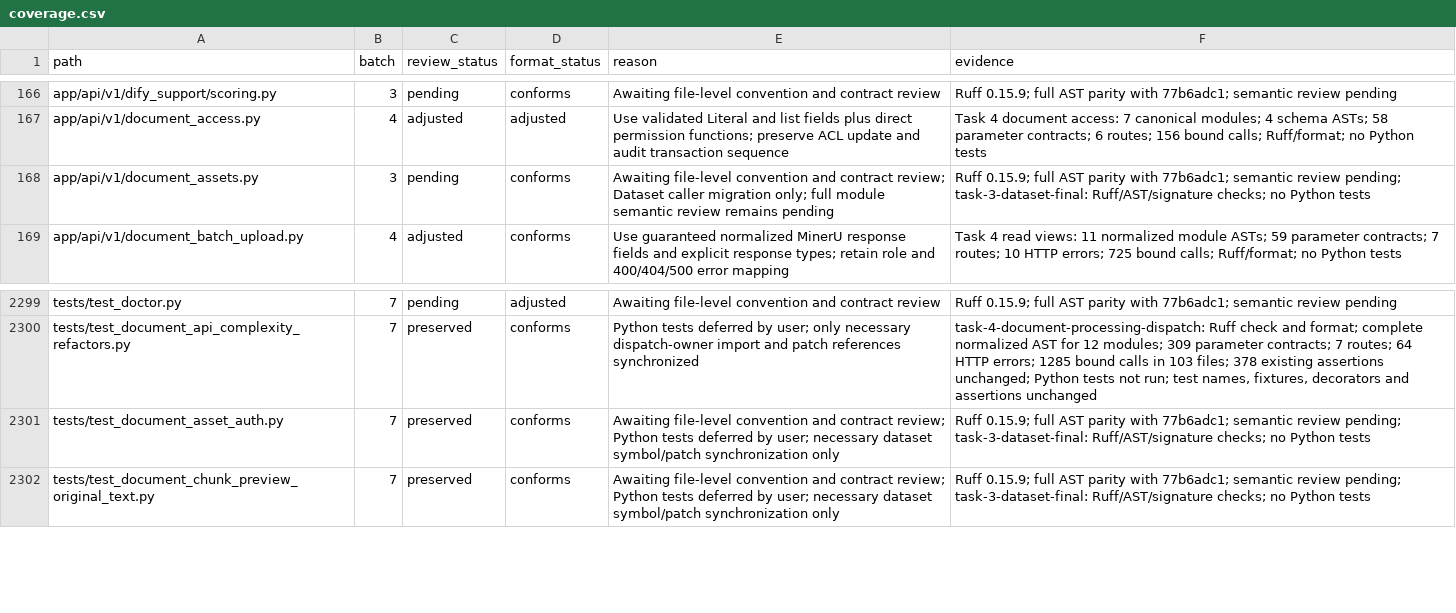
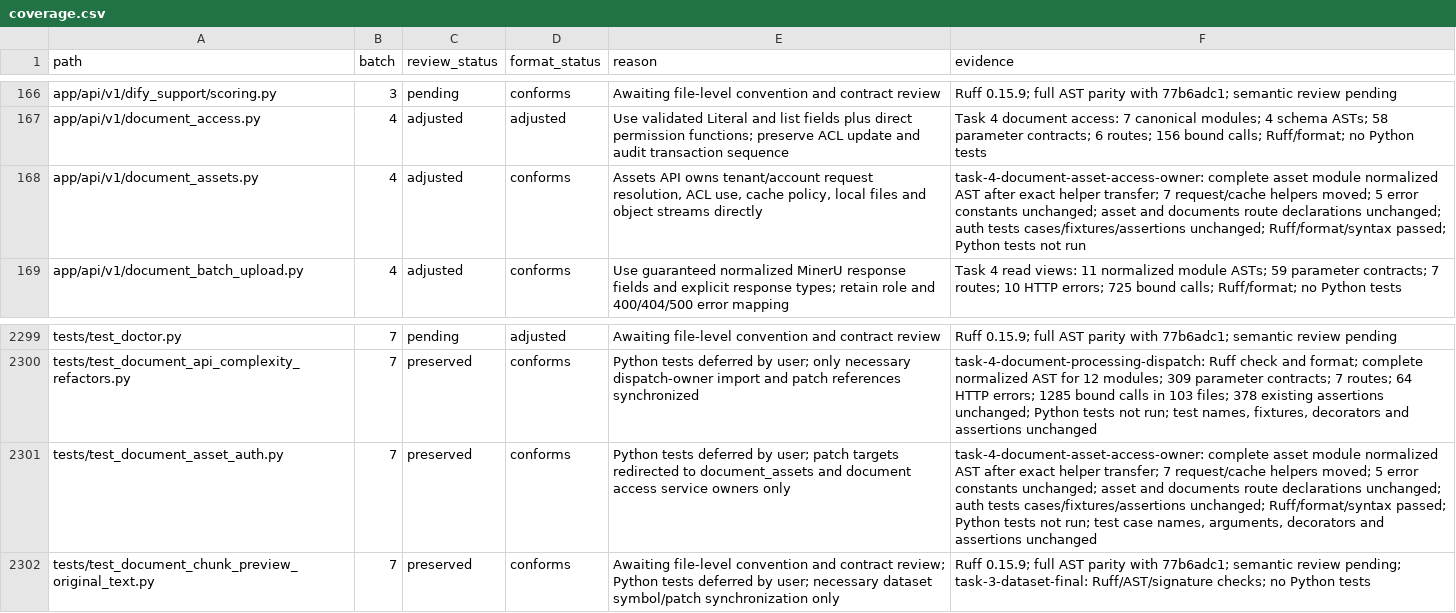
Before and after one commit to skygazer42/MimirQ, a CSV file: docs/maintenance/style-unification/coverage.csv, drawn as a sheet; only a part is shown, gaps mark what is left out.

Commit message:
refactor(documents): unify document asset access

```diff
--- a/docs/maintenance/style-unification/coverage.csv
+++ b/docs/maintenance/style-unification/coverage.csv
@@ -167,3 +167,3 @@ app/api/v1/dify_support/scoring.py,3,pending,conforms,Awaiting file-level conven
 app/api/v1/document_access.py,4,adjusted,adjusted,Use validated Literal and list fields plus direct permission functions; preserve ACL update and audit transaction sequence,Task 4 document access: 7 canonical modules; 4 schema ASTs; 58 parameter contracts; 6 routes; 156 bound calls; Ruff/format; no Python tests
-app/api/v1/document_assets.py,3,pending,conforms,Awaiting file-level convention and contract review; Dataset caller migration only; full module semantic review remains pending,Ruff 0.15.9; full AST parity with 77b6adc1; semantic review pending; task-3-dataset-final: Ruff/AST/signature checks; no Python tests
+app/api/v1/document_assets.py,4,adjusted,conforms,"Assets API owns tenant/account request resolution, ACL use, cache policy, local files and object streams directly",task-4-document-asset-access-owner: complete asset module normalized AST after exact helper transfer; 7 request/cache helpers moved; 5 error constants unchanged; asset and documents route declarations unchanged; auth tests cases/fixtures/assertions unchanged; Ruff/format/syntax passed; Python tests not run
 app/api/v1/document_batch_upload.py,4,adjusted,conforms,Use guaranteed normalized MinerU response fields and explicit response types; retain role and 400/404/500 error mapping,Task 4 read views: 11 normalized module ASTs; 59 parameter contracts; 7 routes; 10 HTTP errors; 725 bound calls; Ruff/format; no Python tests
@@ -2300,3 +2300,3 @@ tests/test_doctor.py,7,pending,adjusted,Awaiting file-level convention and contr
 tests/test_document_api_complexity_refactors.py,7,preserved,conforms,Python tests deferred by user; only necessary dispatch-owner import and patch references synchronized,"task-4-document-processing-dispatch: Ruff check and format; complete normalized AST for 12 modules; 309 parameter contracts; 7 routes; 64 HTTP errors; 1285 bound calls in 103 files; 378 existing assertions unchanged; Python tests not run; test names, fixtures, decorators and assertions unchanged"
-tests/test_document_asset_auth.py,7,preserved,conforms,Awaiting file-level convention and contract review; Python tests deferred by user; necessary dataset symbol/patch synchronization only,Ruff 0.15.9; full AST parity with 77b6adc1; semantic review pending; task-3-dataset-final: Ruff/AST/signature checks; no Python tests
+tests/test_document_asset_auth.py,7,preserved,conforms,Python tests deferred by user; patch targets redirected to document_assets and document access service owners only,"task-4-document-asset-access-owner: complete asset module normalized AST after exact helper transfer; 7 request/cache helpers moved; 5 error constants unchanged; asset and documents route declarations unchanged; auth tests cases/fixtures/assertions unchanged; Ruff/format/syntax passed; Python tests not run; test case names, arguments, decorators and assertions unchanged"
 tests/test_document_chunk_preview_original_text.py,7,preserved,conforms,Awaiting file-level convention and contract review; Python tests deferred by user; necessary dataset symbol/patch synchronization only,Ruff 0.15.9; full AST parity with 77b6adc1; semantic review pending; task-3-dataset-final: Ruff/AST/signature checks; no Python tests
```
Also changed, not shown: 6 other files.
